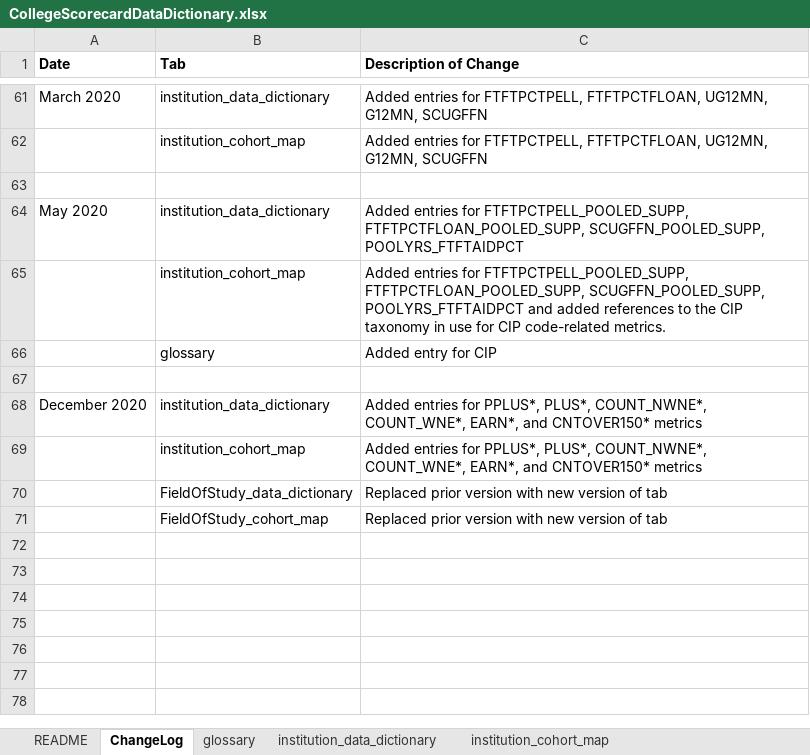
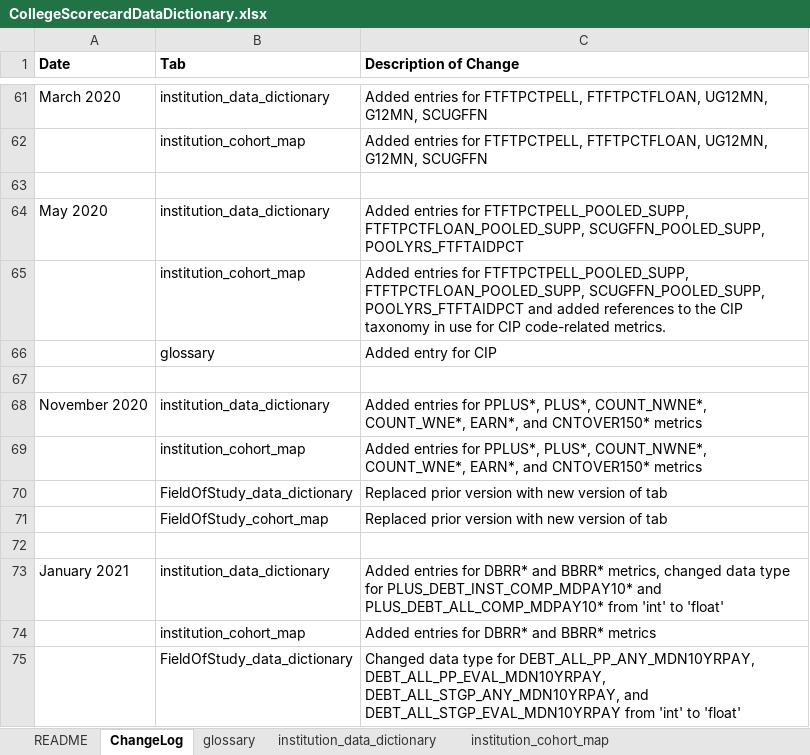
Before and after one commit to RTICWDT/college-scorecard, an Excel workbook: assets/CollegeScorecardDataDictionary.xlsx, sheet ChangeLog, drawn as a sheet; only a part is shown, gaps mark what is left out; values as stored, in another font and other column widths than the file's, no borders; the diff names each change by its address in the sheet, - before the commit and + after, or states it on an @@ line.

```diff
--- a/assets/CollegeScorecardDataDictionary.xlsx (sheet ChangeLog)
+++ b/assets/CollegeScorecardDataDictionary.xlsx (sheet ChangeLog)
-A68 (Date): December 2020
+A68 (Date): November 2020
+row 72: (empty)
+row 73: January 2021 | institution_data_dictionary | Added entries for DBRR* and BBRR* metrics, changed data type for PLUS_DEBT_INST_COMP_MDPAY10* and PLUS_DEBT_ALL_COMP_MDPAY10* from 'int' to 'float'
+row 74:  | institution_cohort_map | Added entries for DBRR* and BBRR* metrics
+row 75:  | FieldOfStudy_data_dictionary | Changed data type for DEBT_ALL_PP_ANY_MDN10YRPAY, DEBT_ALL_PP_EVAL_MDN10YRPAY, DEBT_ALL_STGP_ANY_MDN10YRPAY, and DEBT_ALL_STGP_EVAL_MDN10YRPAY from 'int' to 'float'
```
Also changed, not shown: sheet institution_cohort_map, sheet institution_data_dictionary, sheet most_recent_inst_cohort_map, sheet FieldOfStudy_data_dictionary, 3 other files.
